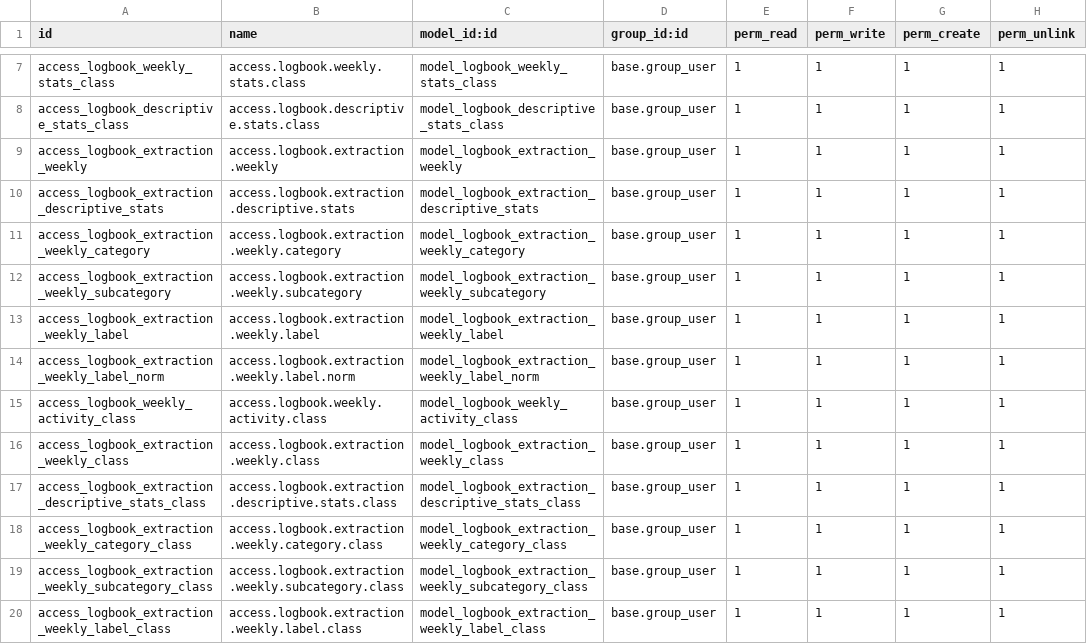
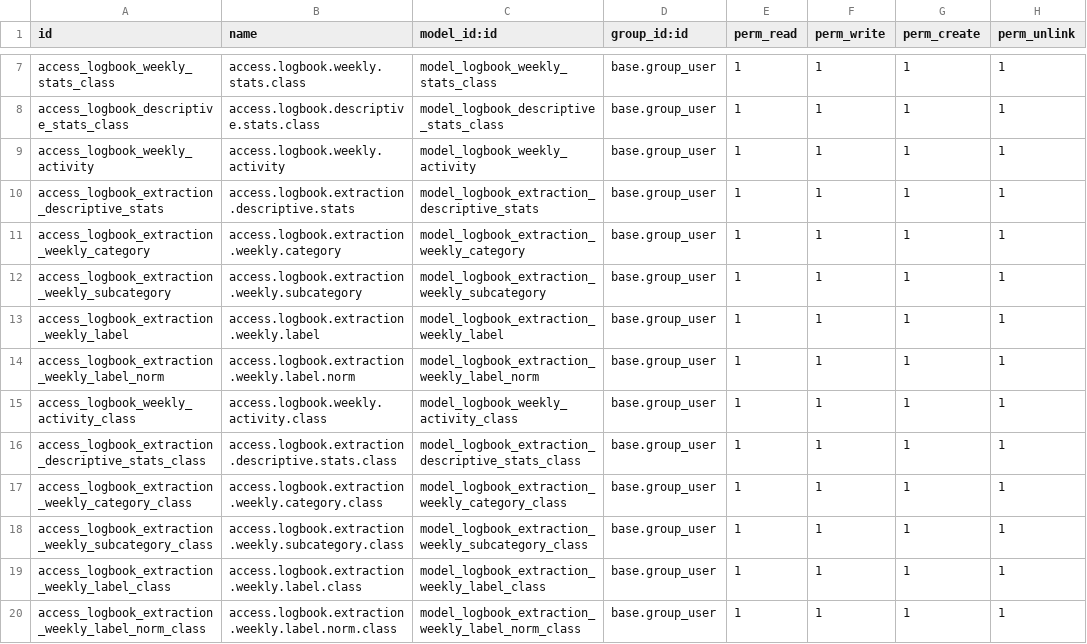
Before and after one commit to dementio-git/jtkpolban18, a CSV file: jtk_logbook_analytics/security/ir.model.access.csv, drawn as a sheet; only a part is shown, gaps mark what is left out; the shorter side is filled out with more unchanged rows.

```diff
--- a/jtk_logbook_analytics/security/ir.model.access.csv
+++ b/jtk_logbook_analytics/security/ir.model.access.csv
@@ -8,3 +8,3 @@ access_logbook_weekly_stats_class,access.logbook.weekly.stats.class,model_logboo
 access_logbook_descriptive_stats_class,access.logbook.descriptive.stats.class,model_logbook_descriptive_stats_class,base.group_user,1,1,1,1
-access_logbook_extraction_weekly,access.logbook.extraction.weekly,model_logbook_extraction_weekly,base.group_user,1,1,1,1
+access_logbook_weekly_activity,access.logbook.weekly.activity,model_logbook_weekly_activity,base.group_user,1,1,1,1
 access_logbook_extraction_descriptive_stats,access.logbook.extraction.descriptive.stats,model_logbook_extraction_descriptive_stats,base.group_user,1,1,1,1
@@ -15,3 +15,2 @@ access_logbook_extraction_weekly_label_norm,access.logbook.extraction.weekly.lab
 access_logbook_weekly_activity_class,access.logbook.weekly.activity.class,model_logbook_weekly_activity_class,base.group_user,1,1,1,1
-access_logbook_extraction_weekly_class,access.logbook.extraction.weekly.class,model_logbook_extraction_weekly_class,base.group_user,1,1,1,1
 access_logbook_extraction_descriptive_stats_class,access.logbook.extraction.descriptive.stats.class,model_logbook_extraction_descriptive_stats_class,base.group_user,1,1,1,1
```
Also changed, not shown: 5 other files.
